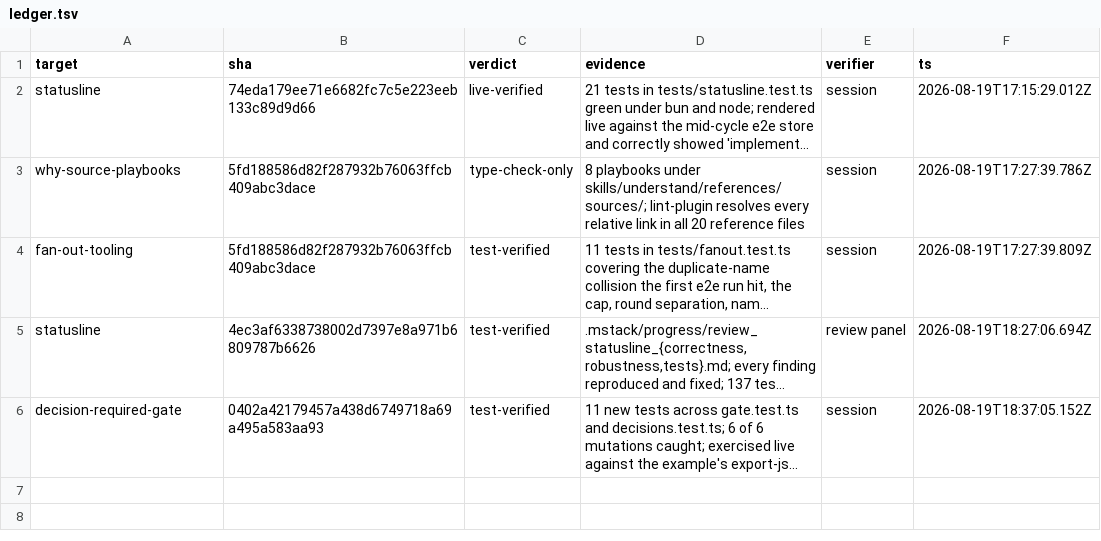
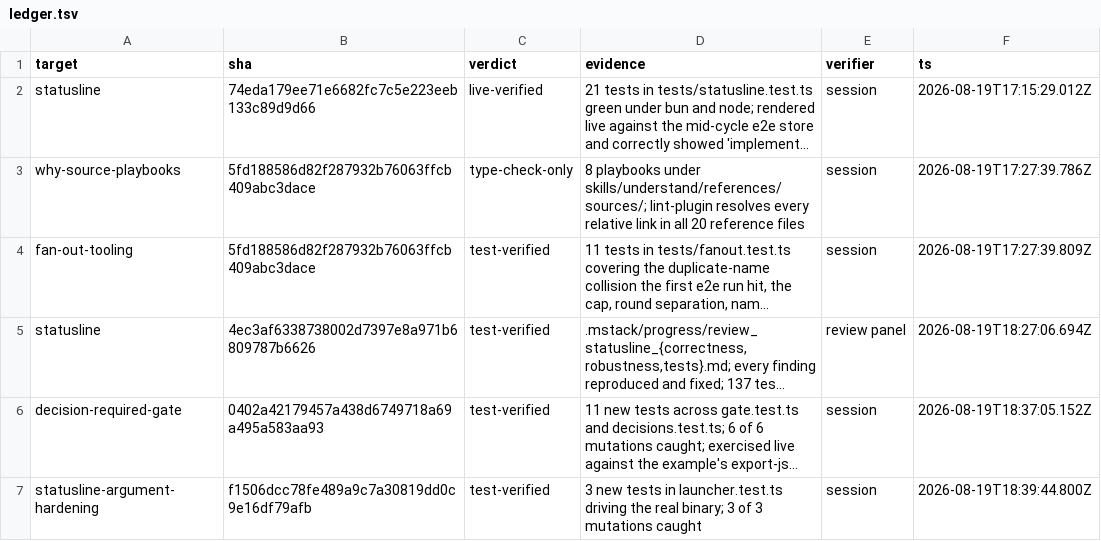
Before and after one commit to romerma/mstack, a TSV file: .mstack/ledger.tsv, drawn as a sheet; long unchanged cells end in …; the diff names each change by its address in the sheet, - before the commit and + after, or states it on an @@ line.

```diff
--- a/.mstack/ledger.tsv
+++ b/.mstack/ledger.tsv
+row 7: statusline-argument-hardening | f1506dcc78fe489a9c7a30819dd0c9e16df79afb | test-verified | 3 new tests in launcher.test.ts driving the real binary; 3 of 3 mutations caught | session | 2026-08-19T18:39:44.800Z
```
Also changed, not shown: .mstack/decisions.tsv.
